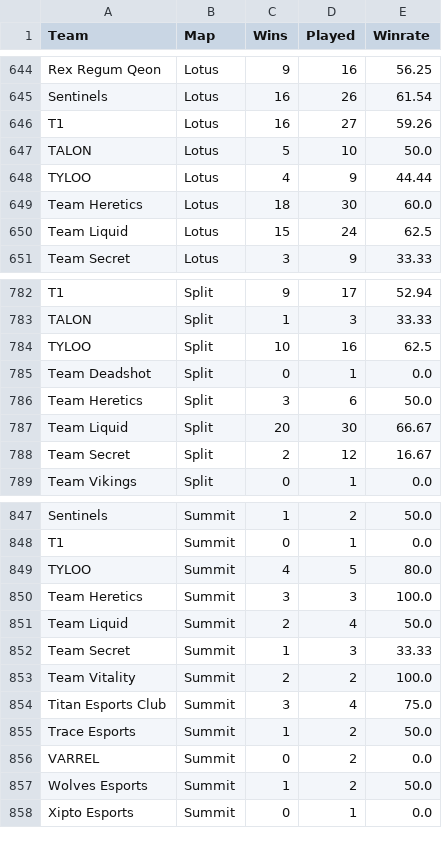
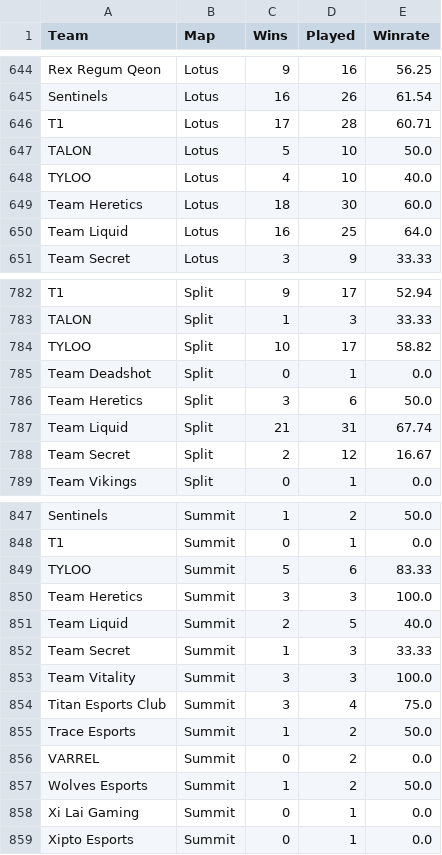
Before and after one commit to maharshinath/Velo.gg, a CSV file: server/csv/map_team_stats.csv, drawn as a sheet; only a part is shown, gaps mark what is left out; the diff covers the shown part only.

```diff
--- a/server/csv/map_team_stats.csv
+++ b/server/csv/map_team_stats.csv
@@ -645,7 +645,7 @@ Rex Regum Qeon,Lotus,9,16,56.25
 Sentinels,Lotus,16,26,61.54
-T1,Lotus,16,27,59.26
+T1,Lotus,17,28,60.71
 TALON,Lotus,5,10,50.0
-TYLOO,Lotus,4,9,44.44
+TYLOO,Lotus,4,10,40.0
 Team Heretics,Lotus,18,30,60.0
-Team Liquid,Lotus,15,24,62.5
+Team Liquid,Lotus,16,25,64.0
 Team Secret,Lotus,3,9,33.33
@@ -783,6 +783,6 @@ T1,Split,9,17,52.94
 TALON,Split,1,3,33.33
-TYLOO,Split,10,16,62.5
+TYLOO,Split,10,17,58.82
 Team Deadshot,Split,0,1,0.0
 Team Heretics,Split,3,6,50.0
-Team Liquid,Split,20,30,66.67
+Team Liquid,Split,21,31,67.74
 Team Secret,Split,2,12,16.67
@@ -848,7 +848,7 @@ Sentinels,Summit,1,2,50.0
 T1,Summit,0,1,0.0
-TYLOO,Summit,4,5,80.0
+TYLOO,Summit,5,6,83.33
 Team Heretics,Summit,3,3,100.0
-Team Liquid,Summit,2,4,50.0
+Team Liquid,Summit,2,5,40.0
 Team Secret,Summit,1,3,33.33
-Team Vitality,Summit,2,2,100.0
+Team Vitality,Summit,3,3,100.0
 Titan Esports Club,Summit,3,4,75.0
@@ -857,2 +857,3 @@ VARREL,Summit,0,2,0.0
 Wolves Esports,Summit,1,2,50.0
+Xi Lai Gaming,Summit,0,1,0.0
 Xipto Esports,Summit,0,1,0.0
```
Also changed, not shown: 46 edited cells elsewhere in this file, server/csv/filtered_matches.csv, server/csv/map_h2h_stats.csv, 11 other files.
